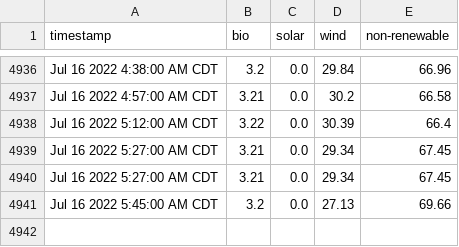
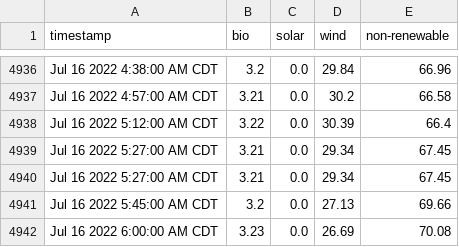
Before and after one commit to masoninman/austin-energy-mix, a CSV file: out.csv, drawn as a sheet; only a part is shown, gaps mark what is left out.

Commit message:
gh actions add out.csv

```diff
--- a/out.csv
+++ b/out.csv
@@ -4941 +4941,2 @@ Jul 16 2022 5:27:00 AM CDT,3.21,0.0,29.34,67.45
 Jul 16 2022 5:45:00 AM CDT,3.2,0.0,27.13,69.66
+Jul 16 2022 6:00:00 AM CDT,3.23,0.0,26.69,70.08
```
